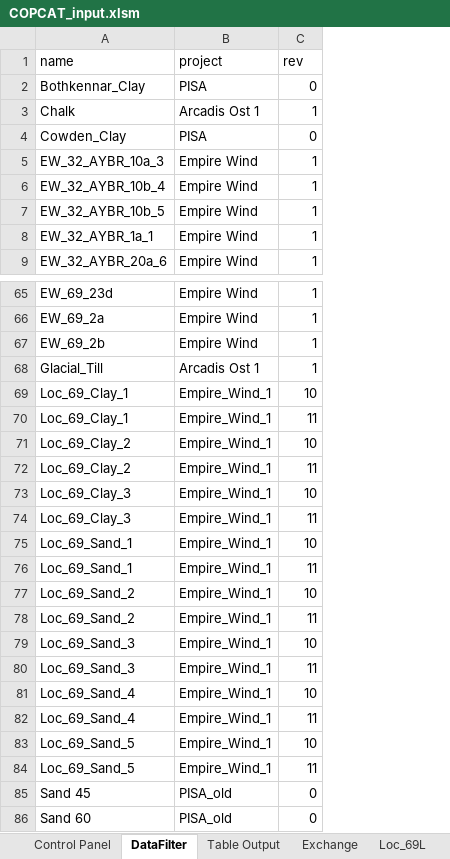
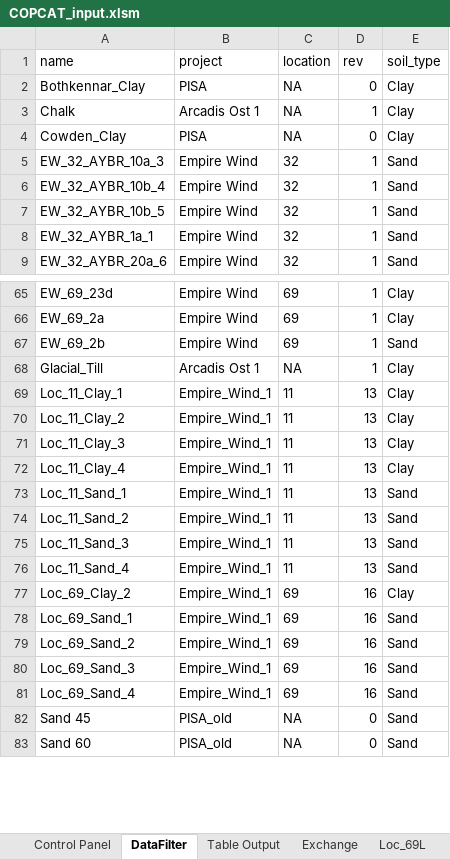
Before and after one commit to Shashlik-King/London, an Excel workbook: excel/COPCAT_input.xlsm, sheet DataFilter, drawn as a sheet; only a part is shown, gaps mark what is left out; values as stored, in another font and other column widths than the file's, no borders; table styles not drawn; removed rows and columns are numbered as before the commit, all else as after; the diff names each change by its address in the sheet, - before the commit and + after, or states it on an @@ line.

```diff
--- a/excel/COPCAT_input.xlsm (sheet DataFilter)
+++ b/excel/COPCAT_input.xlsm (sheet DataFilter)
+column C (location), rows 2-9: NA | NA | NA | 32 | 32 | 32 | 32 | 32; rows 65-70: 69 | 69 | 69 | NA | 11 | 11; rows 77-83: 69 | 69 | 69 | 69 | 69 | NA | NA
+column E (soil_type), rows 2-9: Clay | Clay | Clay | Sand | Sand | Sand | Sand | Sand; rows 65-70: Clay | Clay | Sand | Clay | Clay | Clay; rows 77-83: Clay | Sand | Sand | Sand | Sand | Sand | Sand
-A69 (name): Loc_69_Clay_1
+A69 (name): Loc_11_Clay_1
-D69 (rev): 10
+D69 (rev): 13
-A70 (name): Loc_69_Clay_1
+A70 (name): Loc_11_Clay_2
-D70 (rev): 11
+D70 (rev): 13
-row 71: Loc_69_Clay_2 | Empire_Wind_1 | 10
+row 71: Loc_11_Clay_3 | Empire_Wind_1 | 11 | 13 | Clay
+row 72: Loc_11_Clay_4 | Empire_Wind_1 | 11 | 13 | Clay
+row 73: Loc_11_Sand_1 | Empire_Wind_1 | 11 | 13 | Sand
+row 74: Loc_11_Sand_2 | Empire_Wind_1 | 11 | 13 | Sand
+row 75: Loc_11_Sand_3 | Empire_Wind_1 | 11 | 13 | Sand
+row 76: Loc_11_Sand_4 | Empire_Wind_1 | 11 | 13 | Sand
-D77 (rev): 11
+D77 (rev): 16
-row 73: Loc_69_Clay_3 | Empire_Wind_1 | 10
-row 74: Loc_69_Clay_3 | Empire_Wind_1 | 11
-D78 (rev): 10
+D78 (rev): 16
-row 76: Loc_69_Sand_1 | Empire_Wind_1 | 11
-D79 (rev): 10
+D79 (rev): 16
-row 78: Loc_69_Sand_2 | Empire_Wind_1 | 11
-D80 (rev): 10
+D80 (rev): 16
-row 80: Loc_69_Sand_3 | Empire_Wind_1 | 11
-D81 (rev): 10
+D81 (rev): 16
-row 82: Loc_69_Sand_4 | Empire_Wind_1 | 11
-row 83: Loc_69_Sand_5 | Empire_Wind_1 | 10
-row 84: Loc_69_Sand_5 | Empire_Wind_1 | 11
```
Also changed, not shown: sheet Exchange, sheet Control Panel, sheet Table Output, sheet Switch_options_hidden, formulas that keep their value, charts or pictures, 7 other files.
